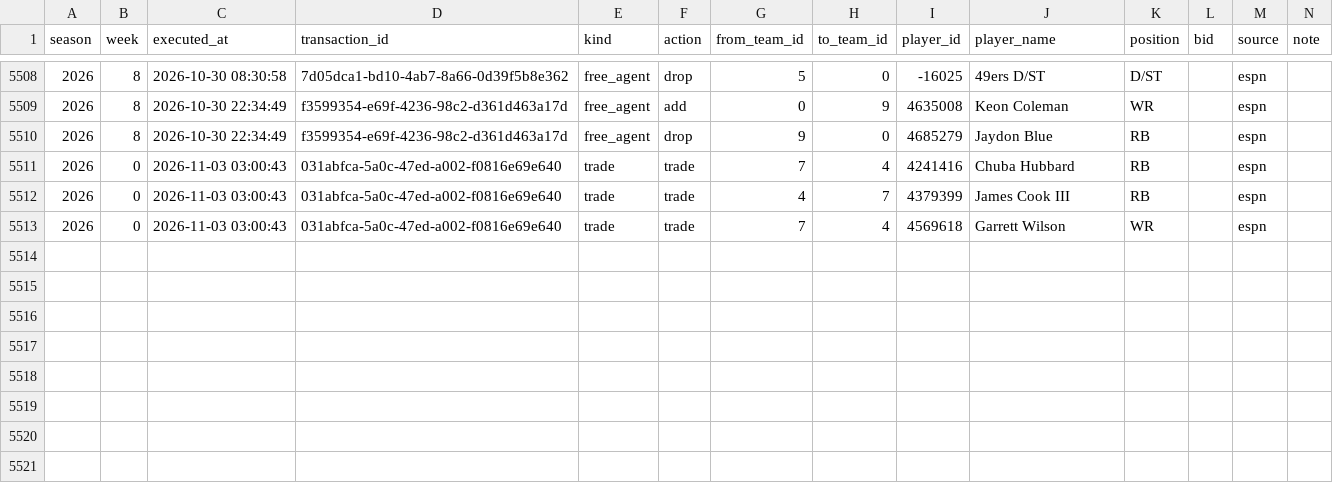
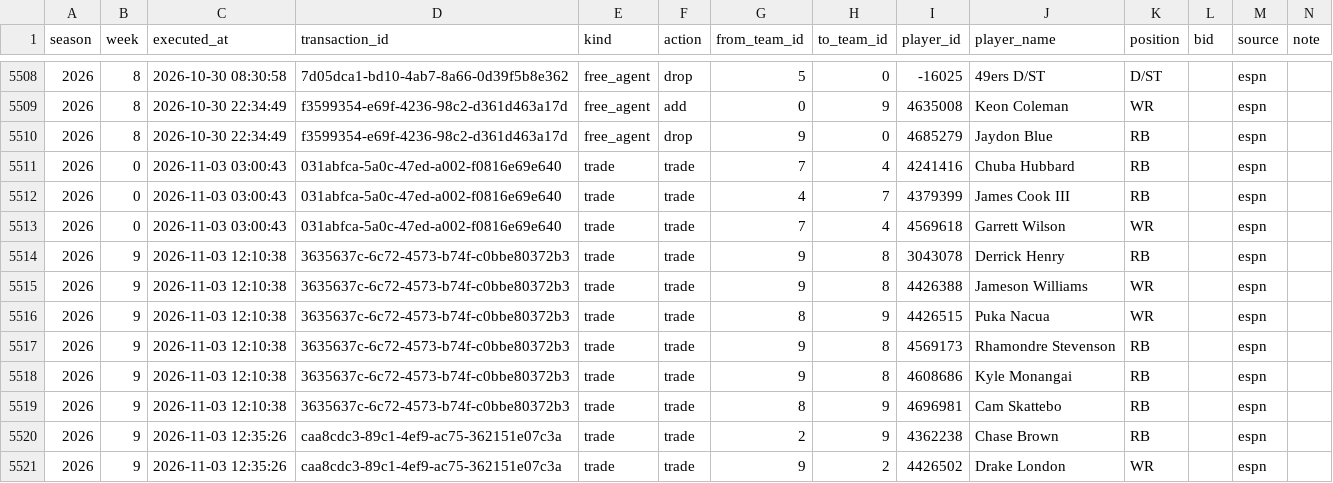
Before and after one commit to JMKniss/we-are-how-u-mean, a CSV file: data/archive/transactions.csv, drawn as a sheet; only a part is shown, gaps mark what is left out; the diff names each change by its address in the sheet, - before the commit and + after, or states it on an @@ line.

```diff
--- a/data/archive/transactions.csv
+++ b/data/archive/transactions.csv
+row 5514: 2026 | 9 | 2026-11-03 12:10:38 | 3635637c-6c72-4573-b74f-c0bbe80372b3 | trade | trade | 9 | 8 | 3043078 | Derrick Henry | RB |  | espn
+row 5515: 2026 | 9 | 2026-11-03 12:10:38 | 3635637c-6c72-4573-b74f-c0bbe80372b3 | trade | trade | 9 | 8 | 4426388 | Jameson Williams | WR |  | espn
+row 5516: 2026 | 9 | 2026-11-03 12:10:38 | 3635637c-6c72-4573-b74f-c0bbe80372b3 | trade | trade | 8 | 9 | 4426515 | Puka Nacua | WR |  | espn
+row 5517: 2026 | 9 | 2026-11-03 12:10:38 | 3635637c-6c72-4573-b74f-c0bbe80372b3 | trade | trade | 9 | 8 | 4569173 | Rhamondre Stevenson | RB |  | espn
+row 5518: 2026 | 9 | 2026-11-03 12:10:38 | 3635637c-6c72-4573-b74f-c0bbe80372b3 | trade | trade | 9 | 8 | 4608686 | Kyle Monangai | RB |  | espn
+row 5519: 2026 | 9 | 2026-11-03 12:10:38 | 3635637c-6c72-4573-b74f-c0bbe80372b3 | trade | trade | 8 | 9 | 4696981 | Cam Skattebo | RB |  | espn
+row 5520: 2026 | 9 | 2026-11-03 12:35:26 | caa8cdc3-89c1-4ef9-ac75-362151e07c3a | trade | trade | 2 | 9 | 4362238 | Chase Brown | RB |  | espn
+row 5521: 2026 | 9 | 2026-11-03 12:35:26 | caa8cdc3-89c1-4ef9-ac75-362151e07c3a | trade | trade | 9 | 2 | 4426502 | Drake London | WR |  | espn
```
Also changed, not shown: data/archive/rosters.csv, data/archive/upcoming.csv, 7 other files.
